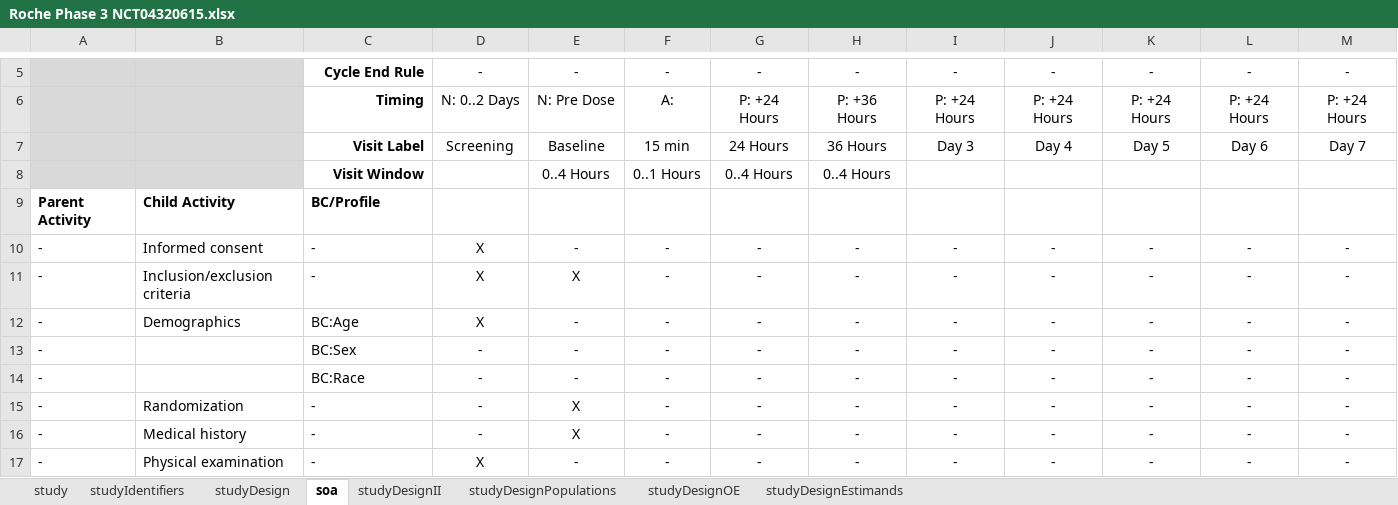
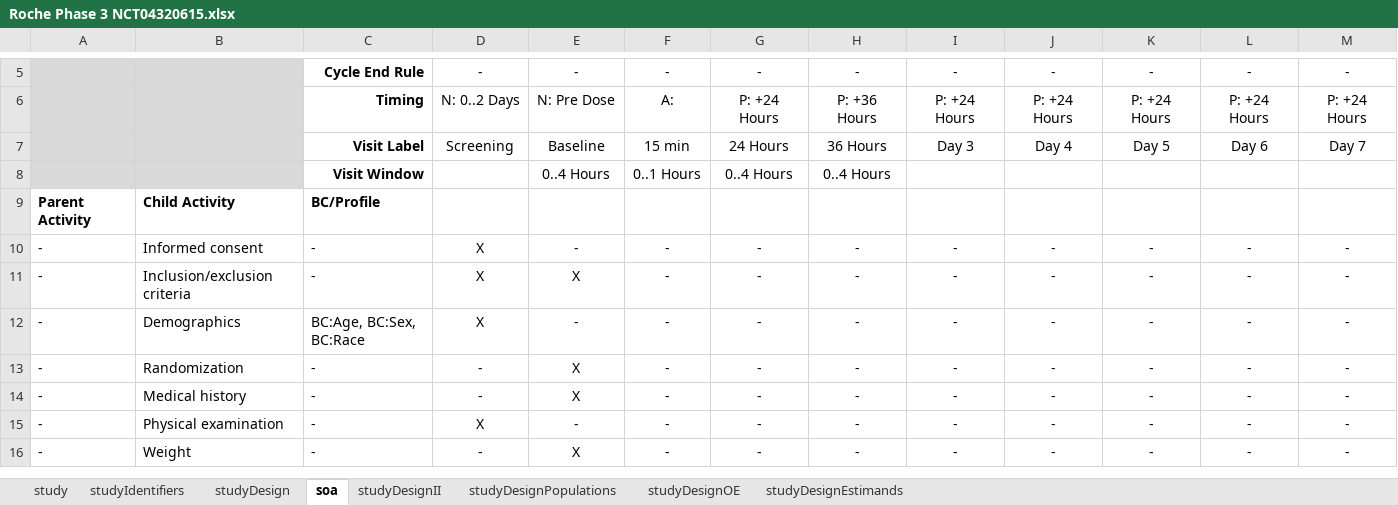
Before and after one commit to cdisc-org/usdm, an Excel workbook: source_data/Roche Phase 3 NCT04320615.xlsx, sheet soa, drawn as a sheet; only a part is shown, gaps mark what is left out; the shorter side is filled out with more unchanged rows; values as stored, in another font and other column widths than the file's, no borders; rows hold the shown columns only; the diff names each change by its address in the sheet, - before the commit and + after, or states it on an @@ line.

Commit message:
Fix error in Roche study

```diff
--- a/source_data/Roche Phase 3 NCT04320615.xlsx (sheet soa)
+++ b/source_data/Roche Phase 3 NCT04320615.xlsx (sheet soa)
-C12: BC:Age
+C12: BC:Age, BC:Sex, BC:Race
-row 13: - |  | BC:Sex | - | - | - | - | - | - | - | - | - | -
-row 14: - |  | BC:Race | - | - | - | - | - | - | - | - | - | -
```
Also changed, not shown: 1 other file.
